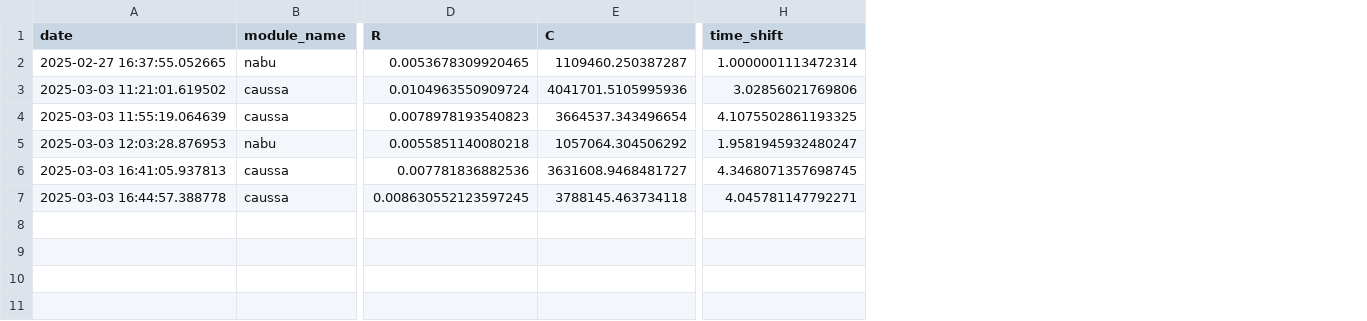
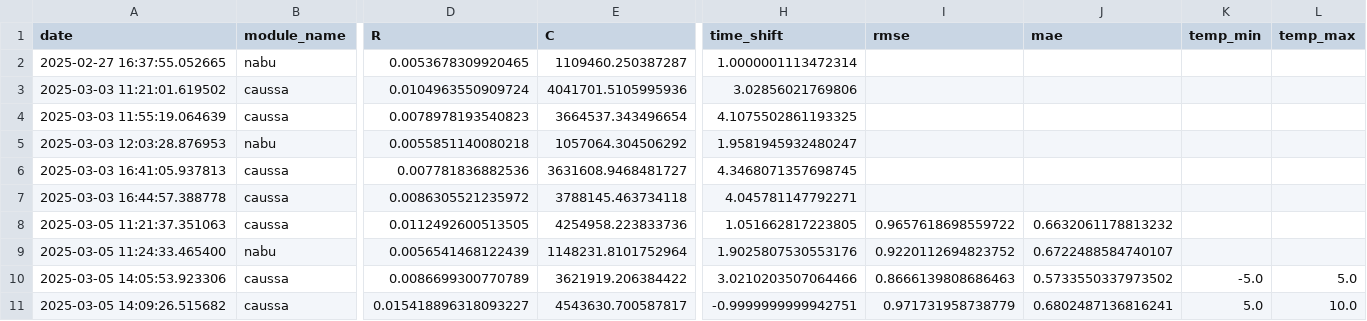
Before and after one commit to TheoBa/opti_elec, a CSV file: data/logs/runs.csv, drawn as a sheet; only a part is shown, gaps mark what is left out; rows hold the shown columns only; the diff names each change by its address in the sheet, - before the commit and + after, or states it on an @@ line.

Commit message:
feat: train 'expert models' on given temperature window

```diff
--- a/data/logs/runs.csv
+++ b/data/logs/runs.csv
+column I (rmse), empty
+column J (mae), empty
+column K (temp_min), empty
+column L (temp_max), empty
-D7 (R): 0.008630552123597245
+D7 (R): 0.0086305521235972
+row 8: 2025-03-05 11:21:37.351063 | caussa | 0.0112492600513505 | 4254958.223833736 | 1.051662817223805 | 0.9657618698559722 | 0.6632061178813232
+row 9: 2025-03-05 11:24:33.465400 | nabu | 0.0056541468122439 | 1148231.8101752964 | 1.9025807530553176 | 0.9220112694823752 | 0.6722488584740107
+row 10: 2025-03-05 14:05:53.923306 | caussa | 0.0086699300770789 | 3621919.206384422 | 3.0210203507064466 | 0.8666139808686463 | 0.5733550337973502 | -5.0 | 5.0
+row 11: 2025-03-05 14:09:26.515682 | caussa | 0.015418896318093227 | 4543630.700587817 | -0.9999999999942751 | 0.971731958738779 | 0.6802487136816241 | 5.0 | 10.0
```
Also changed, not shown: 3 other files.
